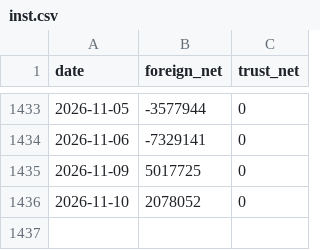
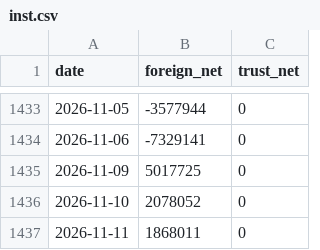
Before and after one commit to SimonNien2004/Stock00881, a CSV file: data/raw/inst.csv, drawn as a sheet; only a part is shown, gaps mark what is left out.

```diff
--- a/data/raw/inst.csv
+++ b/data/raw/inst.csv
@@ -1436 +1436,2 @@ date,foreign_net,trust_net
 2026-11-10,2078052,0
+2026-11-11,1868011,0
```
Also changed, not shown: data/predictions.csv, data/raw/price.csv, 6 other files.
